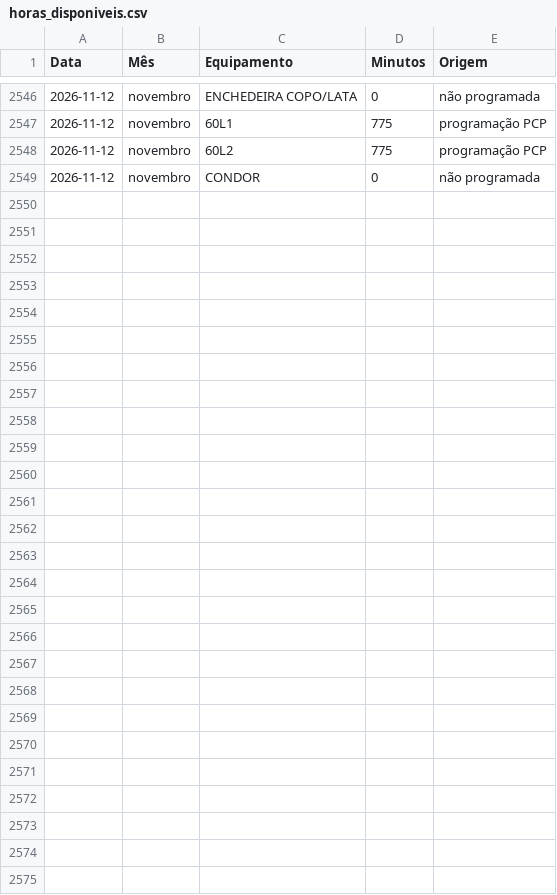
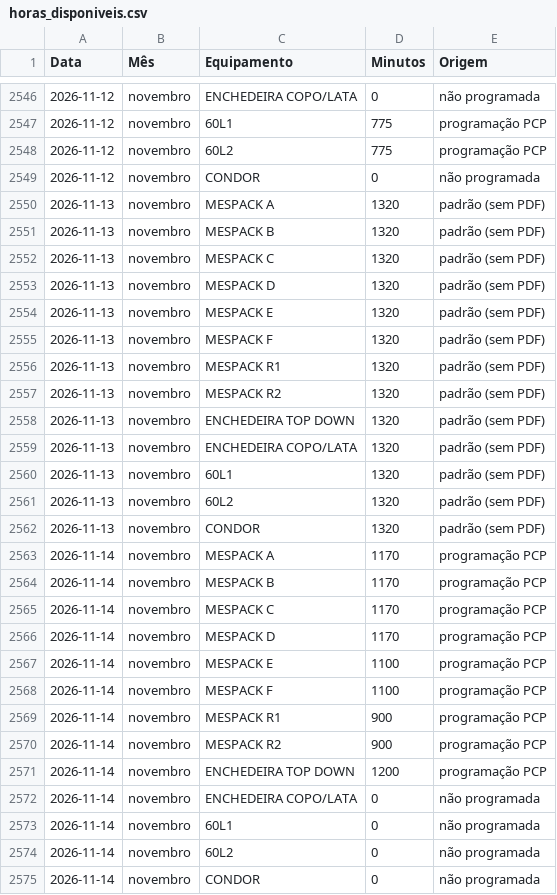
Before and after one commit to Geanfer10/Preventiva-Envasadoras, a CSV file: data/horas_disponiveis.csv, drawn as a sheet; only a part is shown, gaps mark what is left out.

```diff
--- a/data/horas_disponiveis.csv
+++ b/data/horas_disponiveis.csv
@@ -2549 +2549,27 @@
 2026-11-12;novembro;CONDOR;0;não programada
+2026-11-13;novembro;MESPACK A;1320;padrão (sem PDF)
+2026-11-13;novembro;MESPACK B;1320;padrão (sem PDF)
+2026-11-13;novembro;MESPACK C;1320;padrão (sem PDF)
+2026-11-13;novembro;MESPACK D;1320;padrão (sem PDF)
+2026-11-13;novembro;MESPACK E;1320;padrão (sem PDF)
+2026-11-13;novembro;MESPACK F;1320;padrão (sem PDF)
+2026-11-13;novembro;MESPACK R1;1320;padrão (sem PDF)
+2026-11-13;novembro;MESPACK R2;1320;padrão (sem PDF)
+2026-11-13;novembro;ENCHEDEIRA TOP DOWN;1320;padrão (sem PDF)
+2026-11-13;novembro;ENCHEDEIRA COPO/LATA;1320;padrão (sem PDF)
+2026-11-13;novembro;60L1;1320;padrão (sem PDF)
+2026-11-13;novembro;60L2;1320;padrão (sem PDF)
+2026-11-13;novembro;CONDOR;1320;padrão (sem PDF)
+2026-11-14;novembro;MESPACK A;1170;programação PCP
+2026-11-14;novembro;MESPACK B;1170;programação PCP
+2026-11-14;novembro;MESPACK C;1170;programação PCP
+2026-11-14;novembro;MESPACK D;1170;programação PCP
+2026-11-14;novembro;MESPACK E;1100;programação PCP
+2026-11-14;novembro;MESPACK F;1100;programação PCP
+2026-11-14;novembro;MESPACK R1;900;programação PCP
+2026-11-14;novembro;MESPACK R2;900;programação PCP
+2026-11-14;novembro;ENCHEDEIRA TOP DOWN;1200;programação PCP
+2026-11-14;novembro;ENCHEDEIRA COPO/LATA;0;não programada
+2026-11-14;novembro;60L1;0;não programada
+2026-11-14;novembro;60L2;0;não programada
+2026-11-14;novembro;CONDOR;0;não programada
```
Also changed, not shown: 2 other files.
